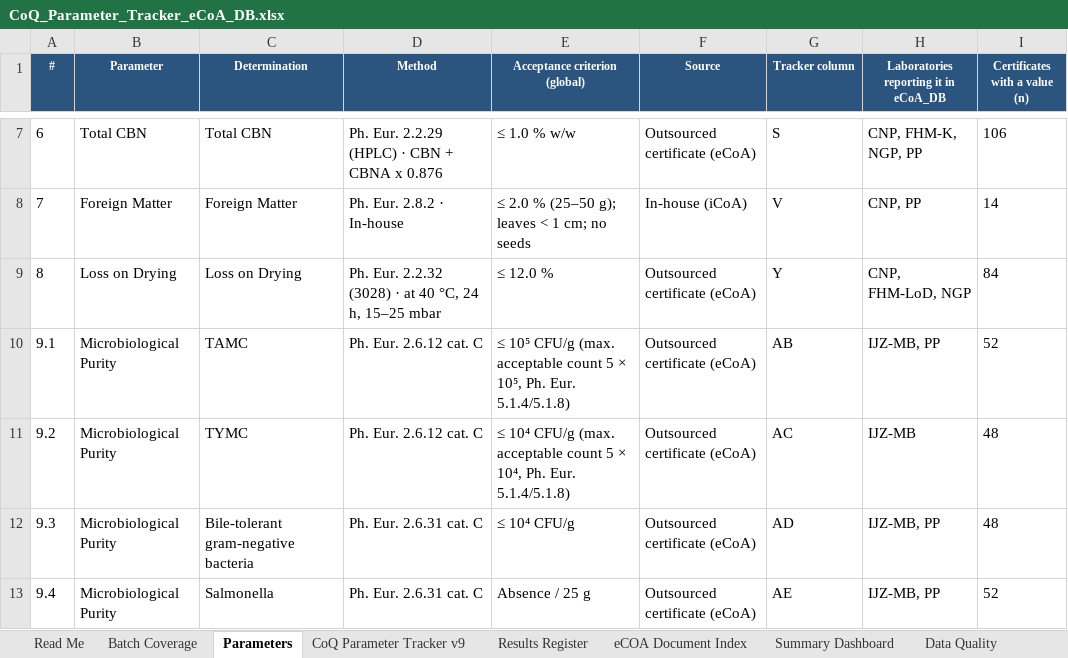
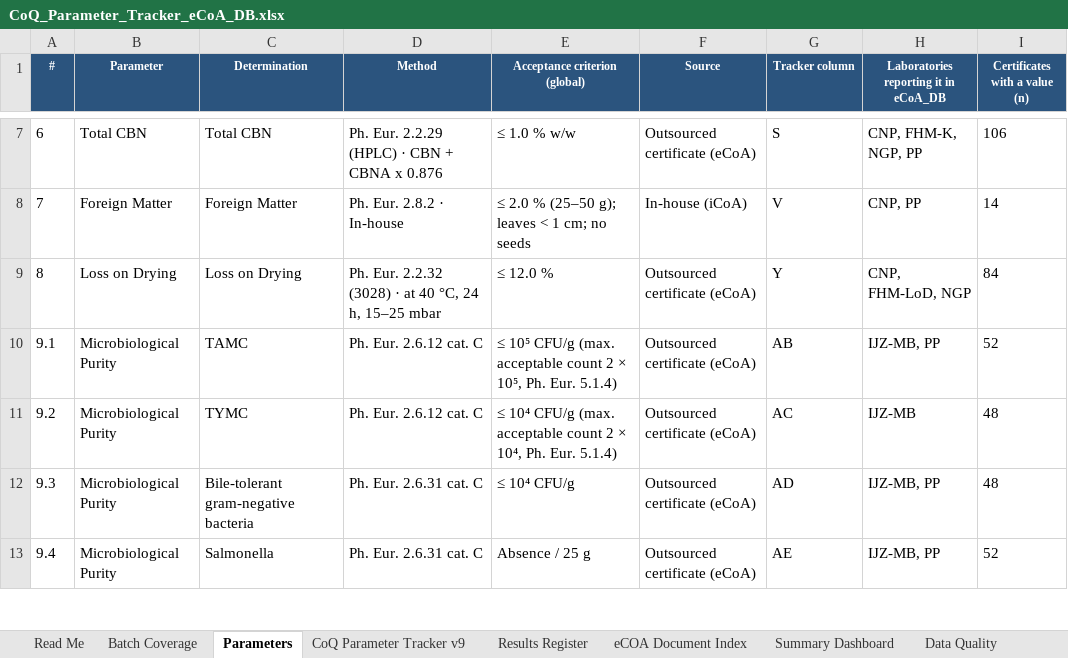
Before and after one commit to 3p4e/WEEKLY_WEED_FLOW, an Excel workbook: docs/coq-tracker/CoQ_Parameter_Tracker_eCoA_DB.xlsx, sheet Parameters, drawn as a sheet; only a part is shown, gaps mark what is left out; values as stored, in another font and other column widths than the file's, no borders; the diff names each change by its address in the sheet, - before the commit and + after, or states it on an @@ line.

```diff
--- a/docs/coq-tracker/CoQ_Parameter_Tracker_eCoA_DB.xlsx (sheet Parameters)
+++ b/docs/coq-tracker/CoQ_Parameter_Tracker_eCoA_DB.xlsx (sheet Parameters)
-E10 (Acceptance criterion (global)): …acceptable count 5 × 10⁵, Ph. Eur. 5.1.4/5.1.8)
+E10 (Acceptance criterion (global)): …acceptable count 2 × 10⁵, Ph. Eur. 5.1.4)
-E11 (Acceptance criterion (global)): …acceptable count 5 × 10⁴, Ph. Eur. 5.1.4/5.1.8)
+E11 (Acceptance criterion (global)): …acceptable count 2 × 10⁴, Ph. Eur. 5.1.4)
```
Also changed, not shown: sheet Results Register, sheet CoQ Parameter Tracker v9, sheet Read Me, sheet Batch Coverage, 5 other files.
